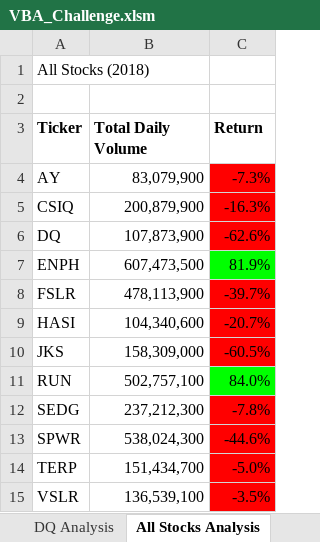
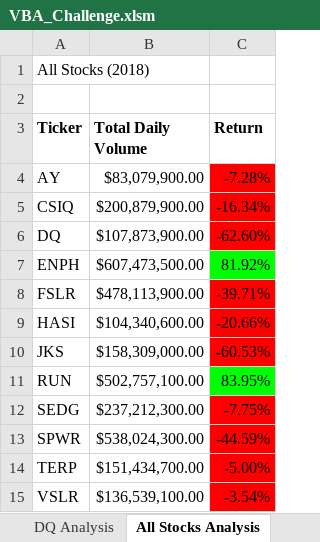
Before and after one commit to vyu821/stock-analysis, an Excel workbook: VBA_Challenge.xlsm, sheet All Stocks Analysis, drawn as a sheet; values as stored, in another font and other column widths than the file's, no borders; charts and pictures not drawn; the diff names each change by its address in the sheet, - before the commit and + after, or states it on an @@ line.

Commit message:
Add files via upload

```diff
--- a/VBA_Challenge.xlsm (sheet All Stocks Analysis)
+++ b/VBA_Challenge.xlsm (sheet All Stocks Analysis)
-B4 (Total Daily Volume): 83,079,900
+B4 (Total Daily Volume): $83,079,900.00
-C4 (Return): -7.3%
+C4 (Return): -7.28%
-B5 (Total Daily Volume): 200,879,900
+B5 (Total Daily Volume): $200,879,900.00
-C5 (Return): -16.3%
+C5 (Return): -16.34%
-B6 (Total Daily Volume): 107,873,900
+B6 (Total Daily Volume): $107,873,900.00
-C6 (Return): -62.6%
+C6 (Return): -62.60%
-B7 (Total Daily Volume): 607,473,500
+B7 (Total Daily Volume): $607,473,500.00
-C7 (Return): 81.9%
+C7 (Return): 81.92%
-B8 (Total Daily Volume): 478,113,900
+B8 (Total Daily Volume): $478,113,900.00
-C8 (Return): -39.7%
+C8 (Return): -39.71%
-B9 (Total Daily Volume): 104,340,600
+B9 (Total Daily Volume): $104,340,600.00
-C9 (Return): -20.7%
+C9 (Return): -20.66%
-B10 (Total Daily Volume): 158,309,000
+B10 (Total Daily Volume): $158,309,000.00
-C10 (Return): -60.5%
+C10 (Return): -60.53%
-B11 (Total Daily Volume): 502,757,100
+B11 (Total Daily Volume): $502,757,100.00
-C11 (Return): 84.0%
+C11 (Return): 83.95%
-B12 (Total Daily Volume): 237,212,300
+B12 (Total Daily Volume): $237,212,300.00
-C12 (Return): -7.8%
+C12 (Return): -7.75%
-B13 (Total Daily Volume): 538,024,300
+B13 (Total Daily Volume): $538,024,300.00
-C13 (Return): -44.6%
+C13 (Return): -44.59%
-B14 (Total Daily Volume): 151,434,700
+B14 (Total Daily Volume): $151,434,700.00
-C14 (Return): -5.0%
+C14 (Return): -5.00%
-B15 (Total Daily Volume): 136,539,100
+B15 (Total Daily Volume): $136,539,100.00
-C15 (Return): -3.5%
+C15 (Return): -3.54%
```
